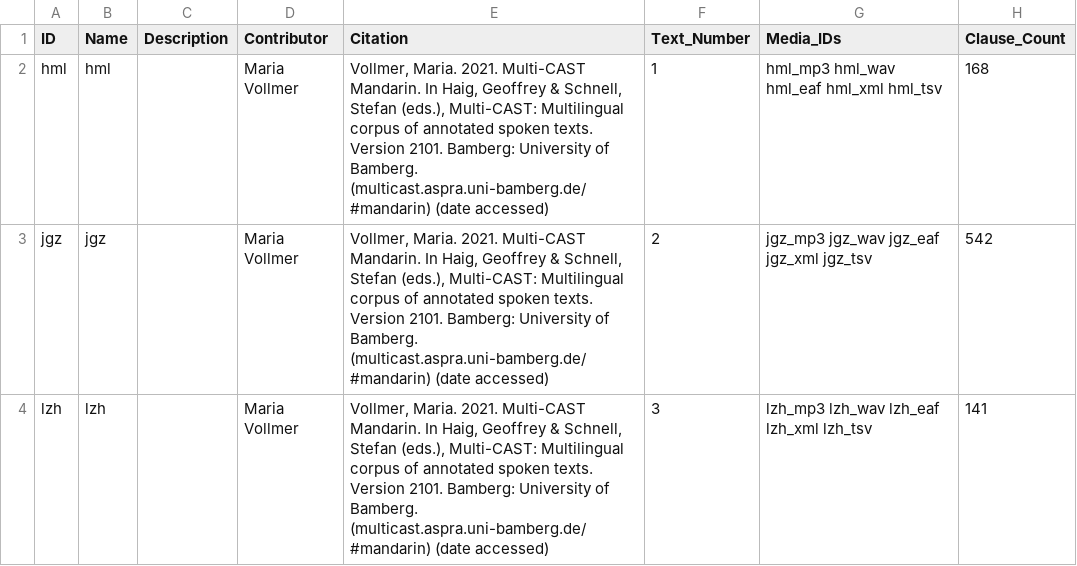
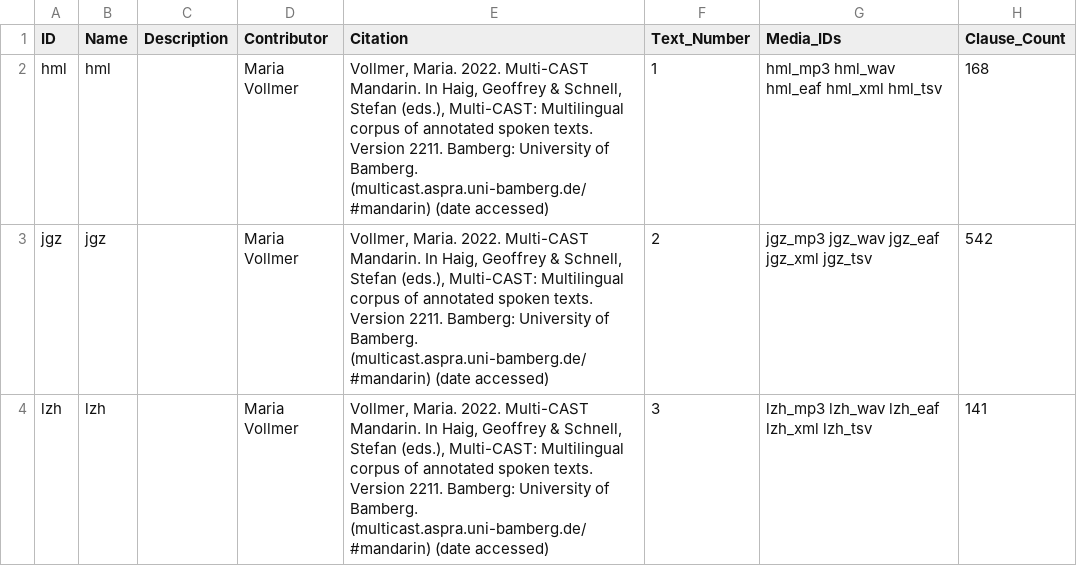
Before and after one commit to Multi-CAST/mcmandarin, a CSV file: cldf/texts.csv, drawn as a sheet; only a part is shown; the diff names each change by its address in the sheet, - before the commit and + after, or states it on an @@ line.

```diff
--- a/cldf/texts.csv
+++ b/cldf/texts.csv
-E2:E4 (Citation): Vollmer, Maria. 2021. Multi-CAST Mandarin. In Haig, Geoffrey & Schnell, Stefan (eds.), Multi-CAST: Multilingual corpus of annotated spoken texts. Version 2101. Bamberg: University…
+E2:E4 (Citation): Vollmer, Maria. 2022. Multi-CAST Mandarin. In Haig, Geoffrey & Schnell, Stefan (eds.), Multi-CAST: Multilingual corpus of annotated spoken texts. Version 2211. Bamberg: University…
```
Also changed, not shown: cldf/media.csv, cldf/media/mc_mandarin_hml.tsv, 13 other files.
